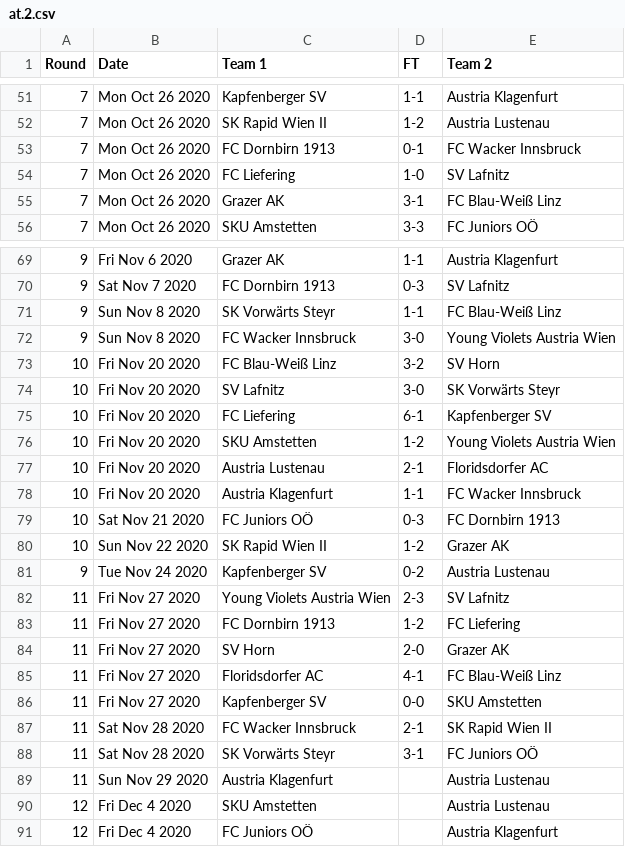
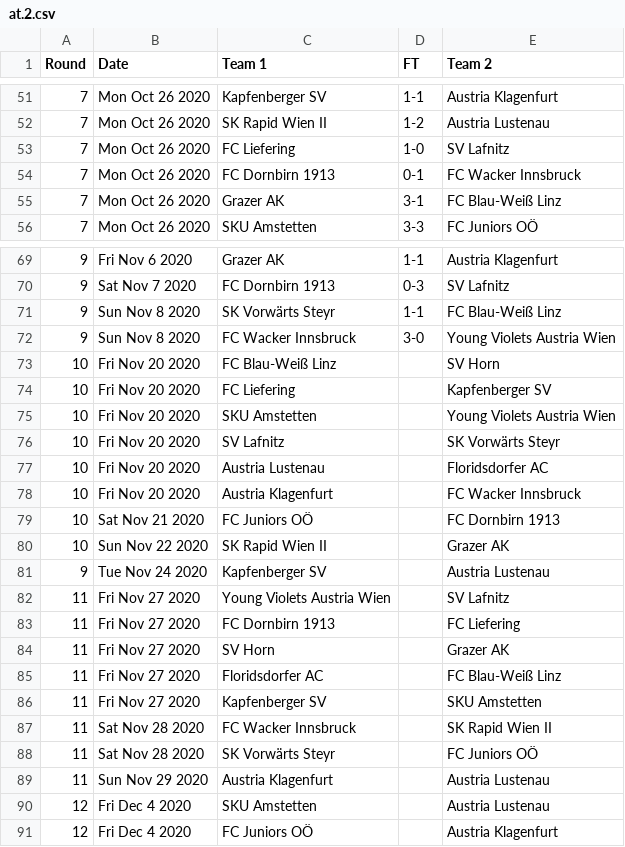
Before and after one commit to footballcsv/austria, a CSV file: 2020s/2020-21/at.2.csv, drawn as a sheet; only a part is shown, gaps mark what is left out.

```diff
--- a/2020s/2020-21/at.2.csv
+++ b/2020s/2020-21/at.2.csv
@@ -52,4 +52,4 @@ Round,Date,Team 1,FT,Team 2
 7,Mon Oct 26 2020,SK Rapid Wien II,1-2,Austria Lustenau
+7,Mon Oct 26 2020,FC Liefering,1-0,SV Lafnitz
 7,Mon Oct 26 2020,FC Dornbirn 1913,0-1,FC Wacker Innsbruck
-7,Mon Oct 26 2020,FC Liefering,1-0,SV Lafnitz
 7,Mon Oct 26 2020,Grazer AK,3-1,FC Blau-Weiß Linz
@@ -72,18 +72,18 @@ Round,Date,Team 1,FT,Team 2
 9,Sun Nov 8 2020,FC Wacker Innsbruck,3-0,Young Violets Austria Wien
-10,Fri Nov 20 2020,FC Blau-Weiß Linz,3-2,SV Horn
-10,Fri Nov 20 2020,SV Lafnitz,3-0,SK Vorwärts Steyr
-10,Fri Nov 20 2020,FC Liefering,6-1,Kapfenberger SV
-10,Fri Nov 20 2020,SKU Amstetten,1-2,Young Violets Austria Wien
-10,Fri Nov 20 2020,Austria Lustenau,2-1,Floridsdorfer AC
-10,Fri Nov 20 2020,Austria Klagenfurt,1-1,FC Wacker Innsbruck
-10,Sat Nov 21 2020,FC Juniors OÖ,0-3,FC Dornbirn 1913
-10,Sun Nov 22 2020,SK Rapid Wien II,1-2,Grazer AK
-9,Tue Nov 24 2020,Kapfenberger SV,0-2,Austria Lustenau
-11,Fri Nov 27 2020,Young Violets Austria Wien,2-3,SV Lafnitz
-11,Fri Nov 27 2020,FC Dornbirn 1913,1-2,FC Liefering
-11,Fri Nov 27 2020,SV Horn,2-0,Grazer AK
-11,Fri Nov 27 2020,Floridsdorfer AC,4-1,FC Blau-Weiß Linz
-11,Fri Nov 27 2020,Kapfenberger SV,0-0,SKU Amstetten
-11,Sat Nov 28 2020,FC Wacker Innsbruck,2-1,SK Rapid Wien II
-11,Sat Nov 28 2020,SK Vorwärts Steyr,3-1,FC Juniors OÖ
+10,Fri Nov 20 2020,FC Blau-Weiß Linz,,SV Horn
+10,Fri Nov 20 2020,FC Liefering,,Kapfenberger SV
+10,Fri Nov 20 2020,SKU Amstetten,,Young Violets Austria Wien
+10,Fri Nov 20 2020,SV Lafnitz,,SK Vorwärts Steyr
+10,Fri Nov 20 2020,Austria Lustenau,,Floridsdorfer AC
+10,Fri Nov 20 2020,Austria Klagenfurt,,FC Wacker Innsbruck
+10,Sat Nov 21 2020,FC Juniors OÖ,,FC Dornbirn 1913
+10,Sun Nov 22 2020,SK Rapid Wien II,,Grazer AK
+9,Tue Nov 24 2020,Kapfenberger SV,,Austria Lustenau
+11,Fri Nov 27 2020,Young Violets Austria Wien,,SV Lafnitz
+11,Fri Nov 27 2020,FC Dornbirn 1913,,FC Liefering
+11,Fri Nov 27 2020,SV Horn,,Grazer AK
+11,Fri Nov 27 2020,Floridsdorfer AC,,FC Blau-Weiß Linz
+11,Fri Nov 27 2020,Kapfenberger SV,,SKU Amstetten
+11,Sat Nov 28 2020,FC Wacker Innsbruck,,SK Rapid Wien II
+11,Sat Nov 28 2020,SK Vorwärts Steyr,,FC Juniors OÖ
 11,Sun Nov 29 2020,Austria Klagenfurt,,Austria Lustenau
```
Also changed, not shown: 2020s/2020-21/at.1.csv, 2020s/2020-21/at.cup.csv, 1 other file.
